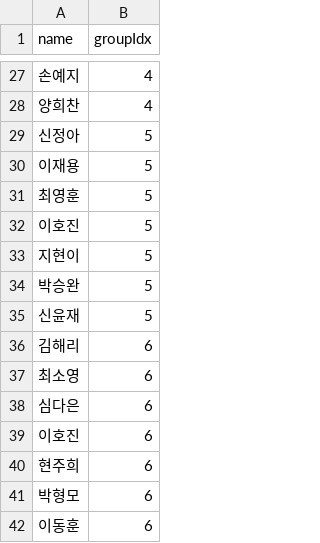
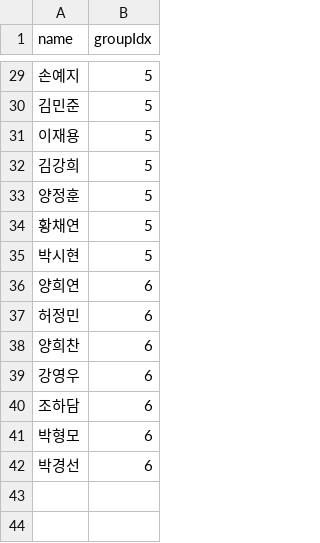
Before and after one commit to kkoon9/SOPT_SERVER, a CSV file: project2_lv3/public/csvs/newMember.csv, drawn as a sheet; only a part is shown, gaps mark what is left out; the diff covers the shown part only.

```diff
--- a/project2_lv3/public/csvs/newMember.csv
+++ b/project2_lv3/public/csvs/newMember.csv
@@ -27,16 +29,14 @@
-"손예지","4"
-"양희찬","4"
-"신정아","5"
+"손예지","5"
+"김민준","5"
 "이재용","5"
-"최영훈","5"
-"이호진","5"
-"지현이","5"
-"박승완","5"
-"신윤재","5"
-"김해리","6"
-"최소영","6"
-"심다은","6"
-"이호진","6"
-"현주희","6"
+"김강희","5"
+"양정훈","5"
+"황채연","5"
+"박시현","5"
+"양희연","6"
+"허정민","6"
+"양희찬","6"
+"강영우","6"
+"조하담","6"
 "박형모","6"
-"이동훈","6"
+"박경선","6"
```
Also changed, not shown: 10 added rows, 8 removed rows, 1 moved row and 11 edited cells elsewhere in this file, 1 other file.
